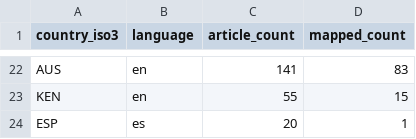
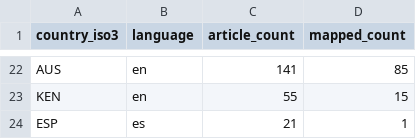
Before and after one commit to techpolicycomms/dclo-dual-track-dashboard, a CSV file: data/gold/dclo_news_country_summary.csv, drawn as a sheet; only a part is shown, gaps mark what is left out; the diff covers the shown part only; the diff names each change by its address in the sheet, - before the commit and + after, or states it on an @@ line.

```diff
--- a/data/gold/dclo_news_country_summary.csv
+++ b/data/gold/dclo_news_country_summary.csv
-D22 (mapped_count): 83
+D22 (mapped_count): 85
-C24 (article_count): 20
+C24 (article_count): 21
```
Also changed, not shown: 3 added rows, 3 removed rows and 26 edited cells elsewhere in this file, 3 other files.
